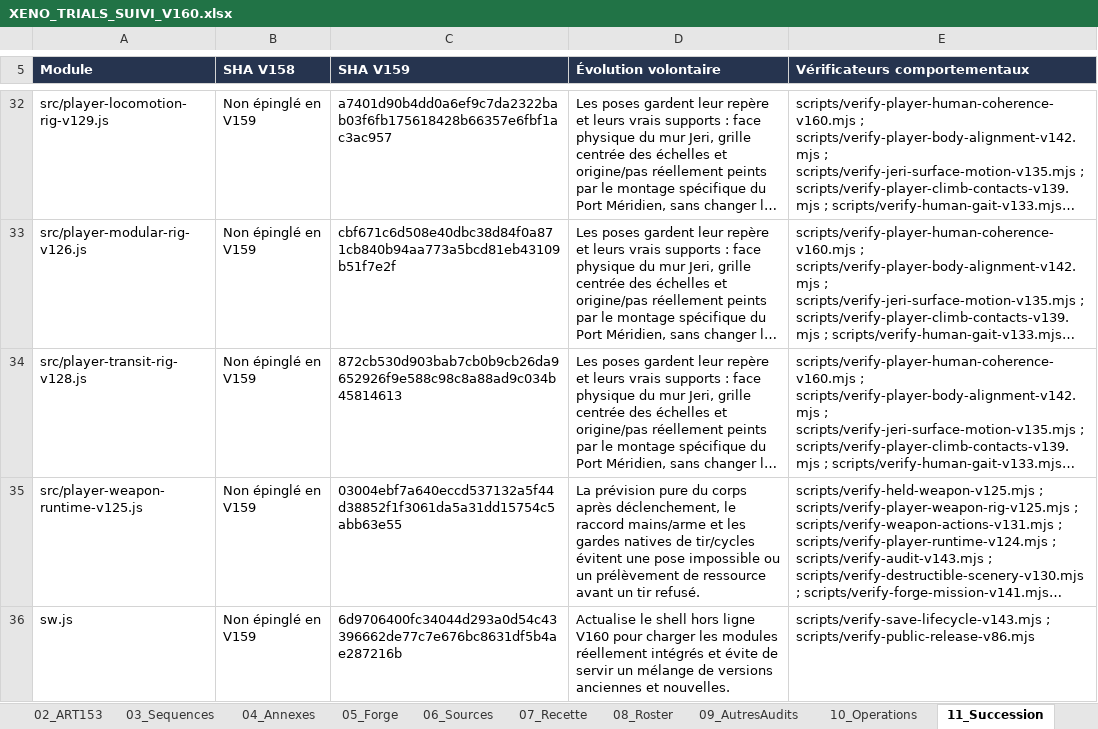
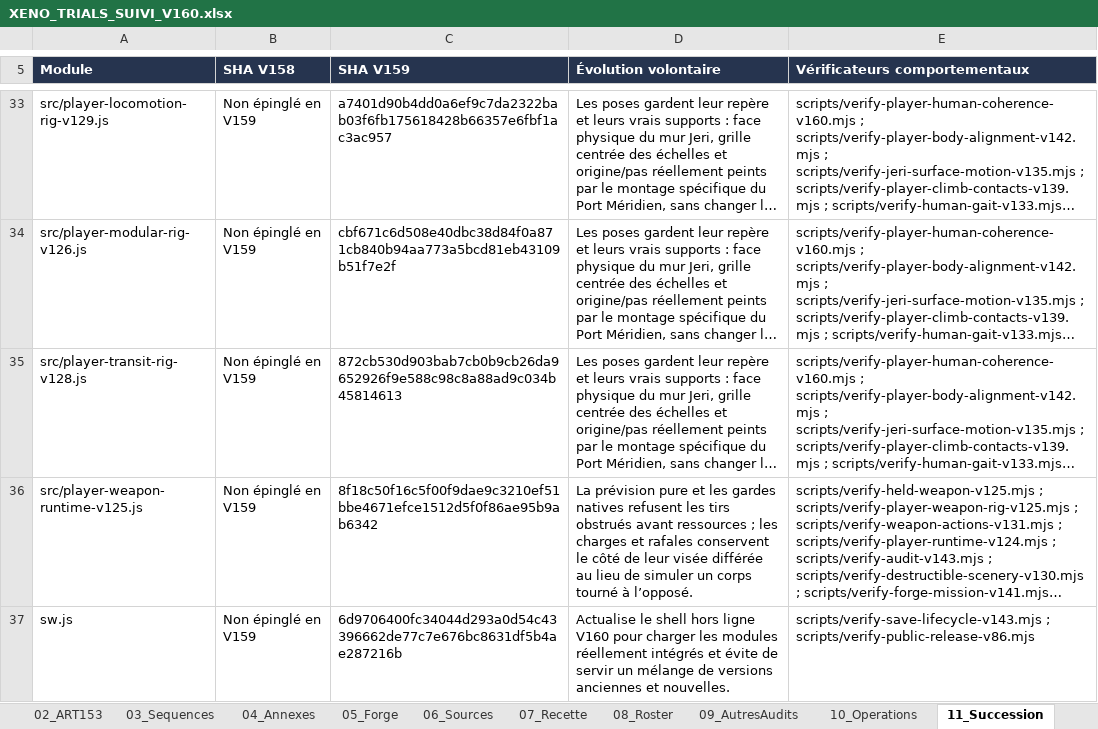
Before and after one commit to darknigthmare/aliens-tantalus-frontier, an Excel workbook: docs/forge/xeno-trials/XENO_TRIALS_SUIVI_V160.xlsx, sheet 11_Succession, drawn as a sheet; only a part is shown, gaps mark what is left out; long unchanged cells end in …; values as stored, in another font and other column widths than the file's, no borders; table styles not drawn; addresses are those after the commit; the diff covers the shown part only; the diff names each change by its address in the sheet, - before the commit and + after, or states it on an @@ line.

Commit message:
Fix campaign persistence and native tracker and weapon inputs

```diff
--- a/docs/forge/xeno-trials/XENO_TRIALS_SUIVI_V160.xlsx (sheet 11_Succession)
+++ b/docs/forge/xeno-trials/XENO_TRIALS_SUIVI_V160.xlsx (sheet 11_Succession)
-C36 (SHA V159): 03004ebf7a640eccd537132a5f44d38852f1f3061da5a31dd15754c5abb63e55
+C36 (SHA V159): 8f18c50f16c5f00f9dae9c3210ef51bbe4671efce1512d5f0f86ae95b9ab6342
-D36 (Évolution volontaire): …prévision pure du corps après déclenchement, le raccord mains/arme et les gardes natives de tir/cycles évitent une pose impossible ou un prélèvement de ressource avant un tir refusé.
+D36 (Évolution volontaire): …prévision pure et les gardes natives refusent les tirs obstrués avant ressources ; les charges et rafales conservent le côté de leur visée différée au lieu de simuler un corps tourné à l’opposé.
```
Also changed, not shown: 1 added row and 23 edited cells elsewhere in this sheet, sheet 19_ReferencesV160, sheet 18_ChantiersV160, sheet 06_Sources, sheet 20_ComparaisonsV160, 14 other files.
